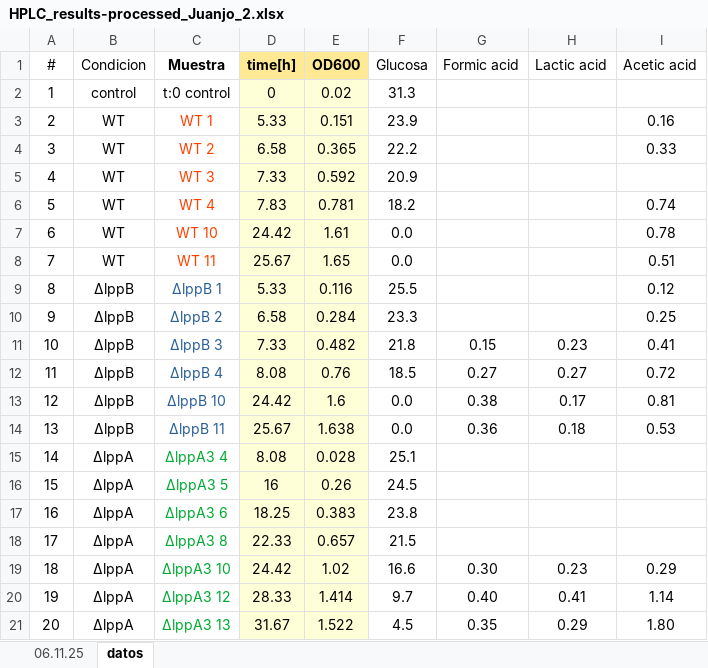
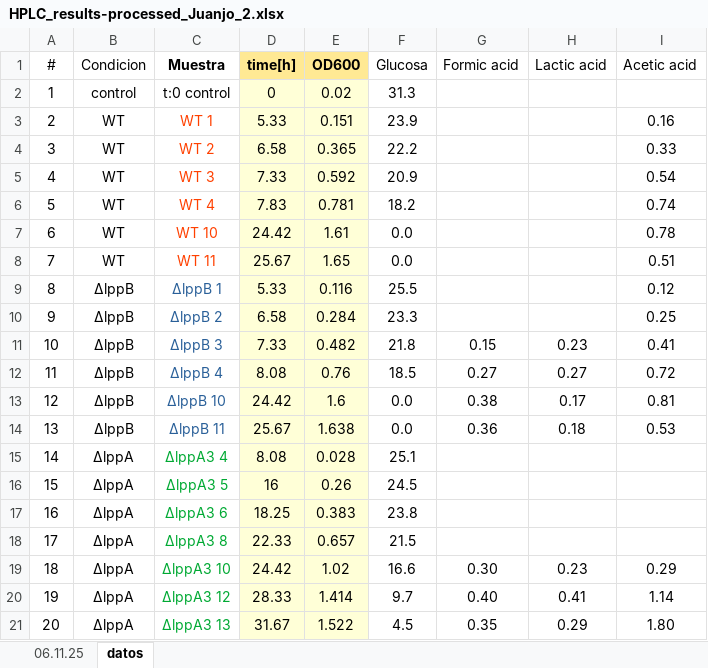
Before and after one commit to Yannisavlonitis/Master-Thesis-Bioinformatics, an Excel workbook: Data/HPLC_results/HPLC_results-processed_Juanjo_2.xlsx, sheet datos, drawn as a sheet; values as stored, in another font and other column widths than the file's, no borders; the diff names each change by its address in the sheet, - before the commit and + after, or states it on an @@ line.

```diff
--- a/Data/HPLC_results/HPLC_results-processed_Juanjo_2.xlsx (sheet datos)
+++ b/Data/HPLC_results/HPLC_results-processed_Juanjo_2.xlsx (sheet datos)
-I5 (Acetic acid): (empty)
+I5 (Acetic acid): 0.54
```
Also changed, not shown: Data/HPLC_results/Resultados_Procesados.xlsx, Scripts/Python/Salmonella_proteomics_uptakes/salmonella_reactions_cutoffespecificos.xlsx, 13 other files.
